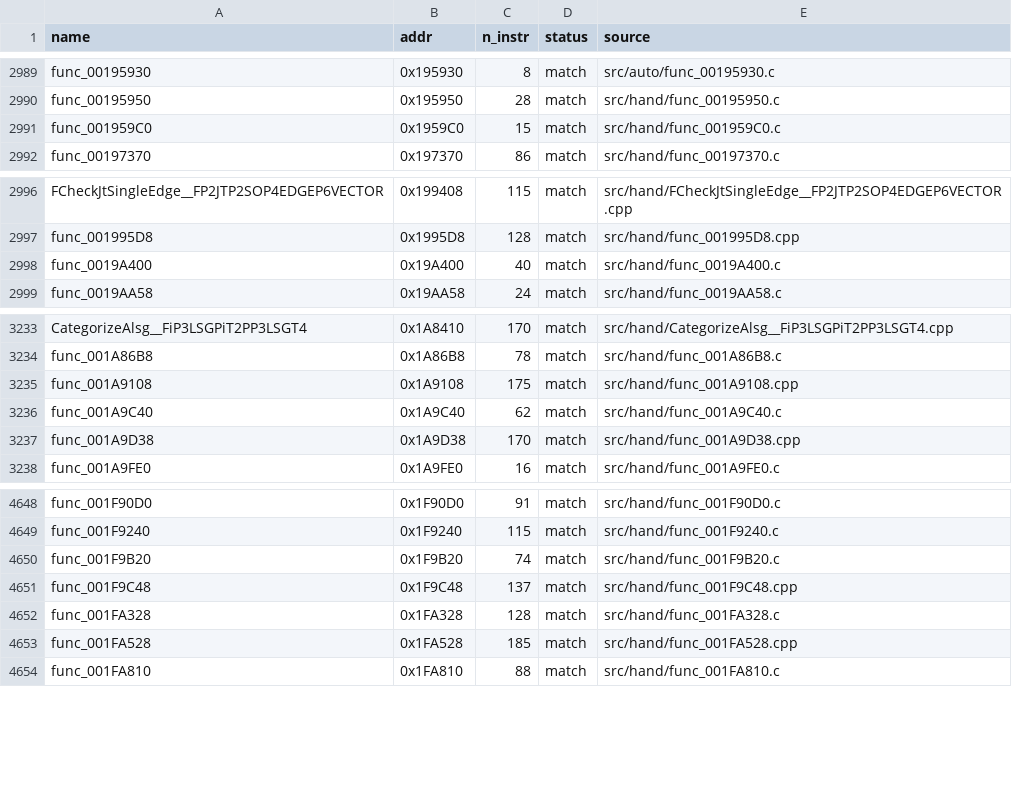
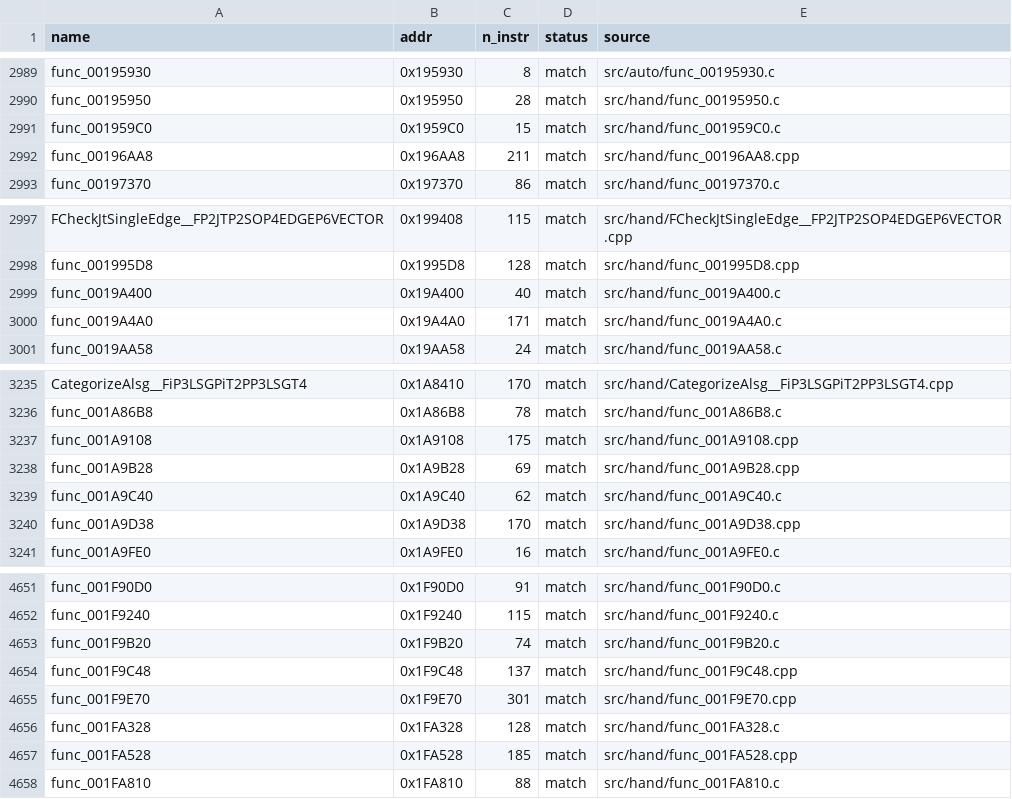
Before and after one commit to Komasia/sly2-decomp, a CSV file: config/matched.csv, drawn as a sheet; only a part is shown, gaps mark what is left out; the diff names each change by its address in the sheet, - before the commit and + after, or states it on an @@ line.

```diff
--- a/config/matched.csv
+++ b/config/matched.csv
+row 2992: func_00196AA8 | 0x196AA8 | 211 | match | src/hand/func_00196AA8.cpp
+row 3000: func_0019A4A0 | 0x19A4A0 | 171 | match | src/hand/func_0019A4A0.c
+row 3238: func_001A9B28 | 0x1A9B28 | 69 | match | src/hand/func_001A9B28.cpp
+row 4655: func_001F9E70 | 0x1F9E70 | 301 | match | src/hand/func_001F9E70.cpp
```
Also changed, not shown: config/progress_history.csv, 23 other files.
